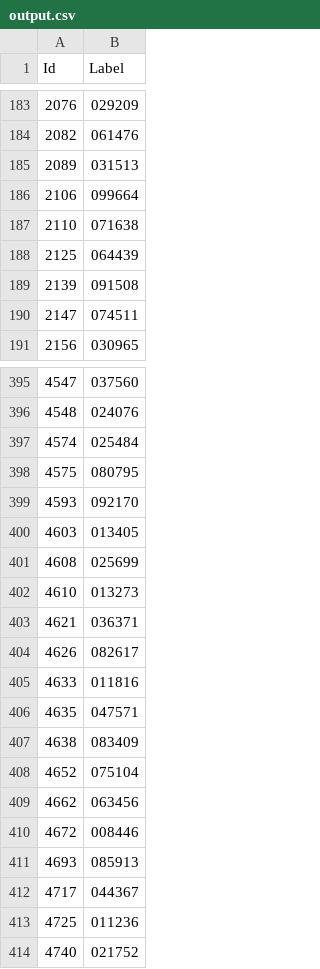
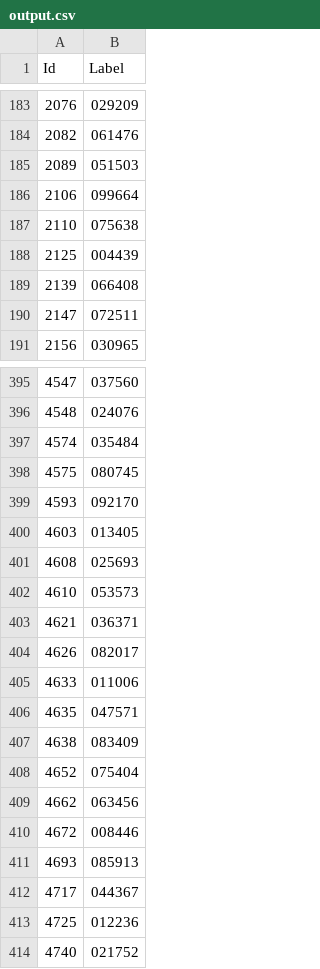
Before and after one commit to yulian-lyubomirov/Captcha-breakdown, a CSV file: output.csv, drawn as a sheet; only a part is shown, gaps mark what is left out; the diff covers the shown part only.

```diff
--- a/output.csv
+++ b/output.csv
@@ -184,8 +184,8 @@ Id,Label
 2082,061476
-2089,031513
+2089,051503
 2106,099664
-2110,071638
-2125,064439
-2139,091508
-2147,074511
+2110,075638
+2125,004439
+2139,066408
+2147,072511
 2156,030965
@@ -396,14 +396,14 @@ Id,Label
 4548,024076
-4574,025484
-4575,080795
+4574,035484
+4575,080745
 4593,092170
 4603,013405
-4608,025699
-4610,013273
+4608,025693
+4610,053573
 4621,036371
-4626,082617
-4633,011816
+4626,082017
+4633,011006
 4635,047571
 4638,083409
-4652,075104
+4652,075404
 4662,063456
@@ -412,3 +412,3 @@ Id,Label
 4717,044367
-4725,011236
+4725,012236
 4740,021752
```
Also changed, not shown: 143 edited cells elsewhere in this file, 2 other files.
